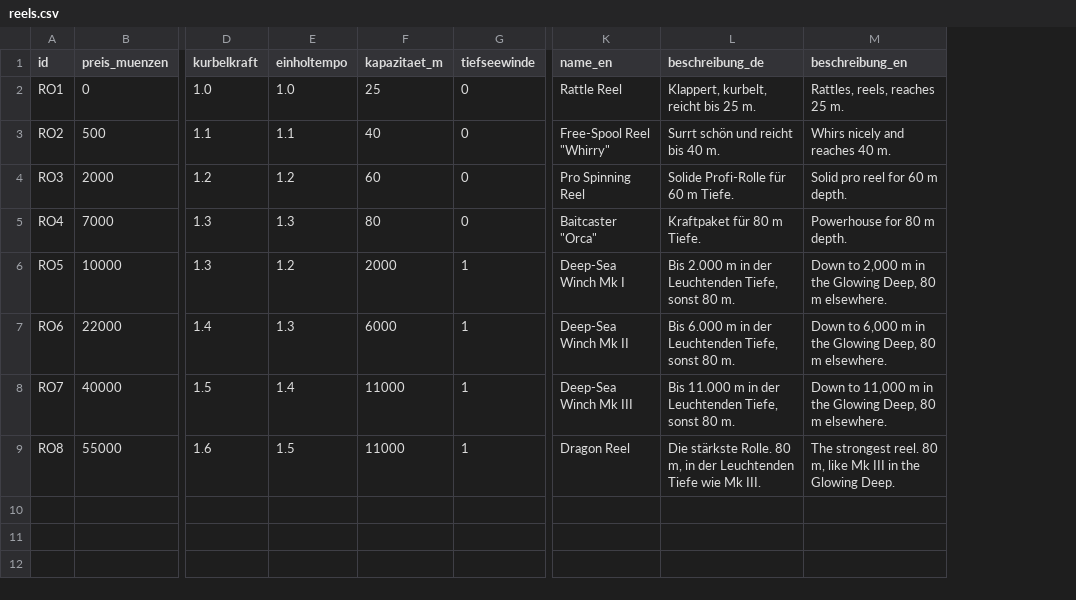
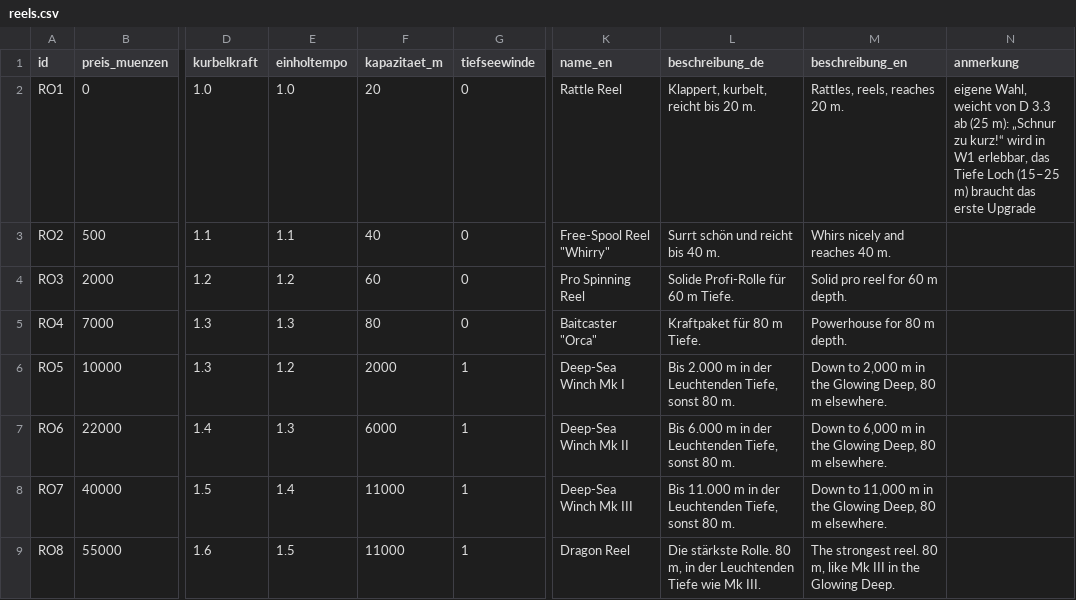
Before and after one commit to Vibecoding4LIFE/GAME_SPEC.md, a CSV file: Data/reels.csv, drawn as a sheet; only a part is shown, gaps mark what is left out; the diff names each change by its address in the sheet, - before the commit and + after, or states it on an @@ line.

```diff
--- a/Data/reels.csv
+++ b/Data/reels.csv
+column N (anmerkung), row 2: eigene Wahl, weicht von D 3.3 ab (25 m): „Schnur zu kurz!“ wird in W1 erlebbar, das Tiefe Loch (15–25 m) braucht das erste Upgrade
-F2 (kapazitaet_m): 25
+F2 (kapazitaet_m): 20
-L2 (beschreibung_de): Klappert, kurbelt, reicht bis 25 m.
+L2 (beschreibung_de): Klappert, kurbelt, reicht bis 20 m.
-M2 (beschreibung_en): Rattles, reels, reaches 25 m.
+M2 (beschreibung_en): Rattles, reels, reaches 20 m.
```
Also changed, not shown: Data/balancing.csv, 8 other files.
